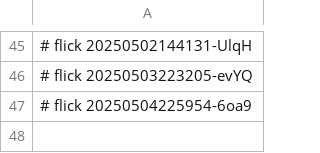
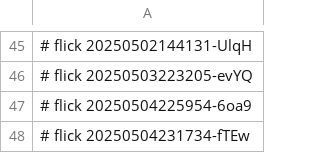
Before and after one commit to abikesa/spjd, a CSV file: kitabo/python/.csv, drawn as a sheet; only a part is shown, gaps mark what is left out; the diff names each change by its address in the sheet, - before the commit and + after, or states it on an @@ line.

Commit message:
kitabo/python/.csv

```diff
--- a/kitabo/python/.csv
+++ b/kitabo/python/.csv
+row 48: # flick 20250504231734-fTEw
```
